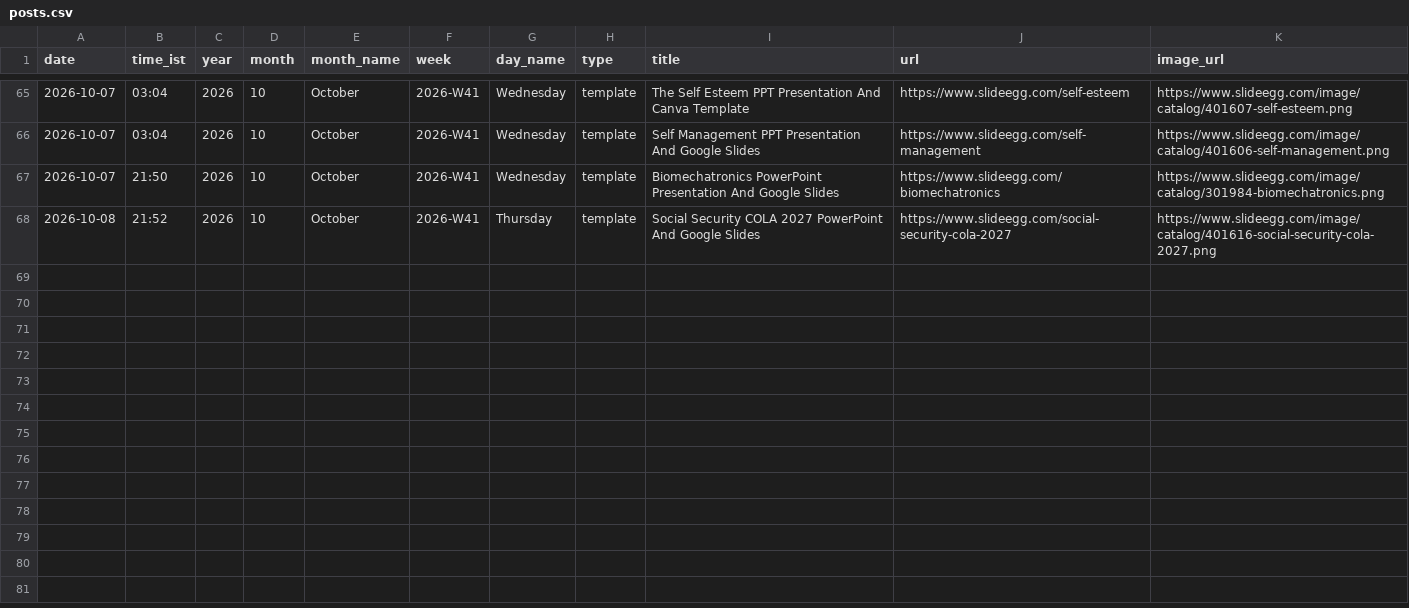
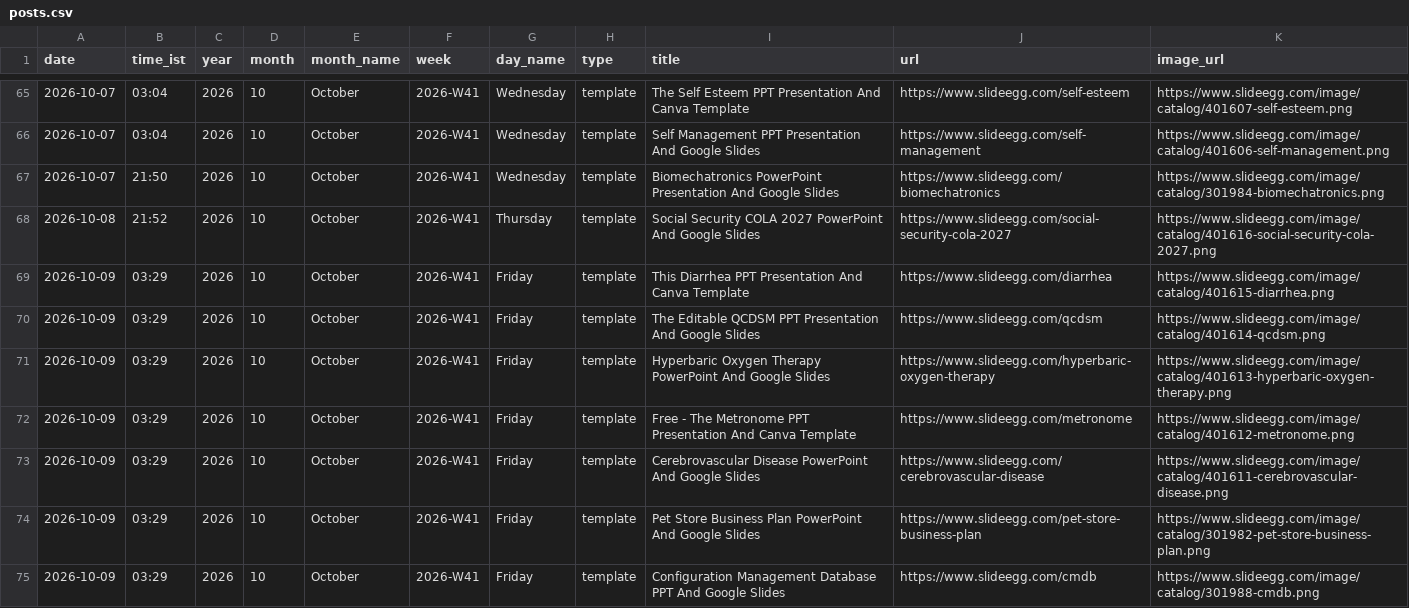
Before and after one commit to mukunthini-svg/slideegg-whatsapp-bot, a CSV file: state/posts.csv, drawn as a sheet; only a part is shown, gaps mark what is left out; the diff names each change by its address in the sheet, - before the commit and + after, or states it on an @@ line.

Commit message:
state: 2026-10-08 21:59 UTC

```diff
--- a/state/posts.csv
+++ b/state/posts.csv
+row 69: 2026-10-09 | 03:29 | 2026 | 10 | October | 2026-W41 | Friday | template | This Diarrhea PPT Presentation And Canva Template | https://www.slideegg.com/diarrhea | https://www.slideegg.com/image/catalog/401615-diarrhea.png
+row 70: 2026-10-09 | 03:29 | 2026 | 10 | October | 2026-W41 | Friday | template | The Editable QCDSM PPT Presentation And Google Slides | https://www.slideegg.com/qcdsm | https://www.slideegg.com/image/catalog/401614-qcdsm.png
+row 71: 2026-10-09 | 03:29 | 2026 | 10 | October | 2026-W41 | Friday | template | Hyperbaric Oxygen Therapy PowerPoint And Google Slides | https://www.slideegg.com/hyperbaric-oxygen-therapy | https://www.slideegg.com/image/catalog/401613-hyperbaric-oxygen-therapy.png
+row 72: 2026-10-09 | 03:29 | 2026 | 10 | October | 2026-W41 | Friday | template | Free - The Metronome PPT Presentation And Canva Template | https://www.slideegg.com/metronome | https://www.slideegg.com/image/catalog/401612-metronome.png
+row 73: 2026-10-09 | 03:29 | 2026 | 10 | October | 2026-W41 | Friday | template | Cerebrovascular Disease PowerPoint And Google Slides | https://www.slideegg.com/cerebrovascular-disease | https://www.slideegg.com/image/catalog/401611-cerebrovascular-disease.png
+row 74: 2026-10-09 | 03:29 | 2026 | 10 | October | 2026-W41 | Friday | template | Pet Store Business Plan PowerPoint And Google Slides | https://www.slideegg.com/pet-store-business-plan | https://www.slideegg.com/image/catalog/301982-pet-store-business-plan.png
+row 75: 2026-10-09 | 03:29 | 2026 | 10 | October | 2026-W41 | Friday | template | Configuration Management Database PPT And Google Slides | https://www.slideegg.com/cmdb | https://www.slideegg.com/image/catalog/301988-cmdb.png
```
Also changed, not shown: 5 other files.
